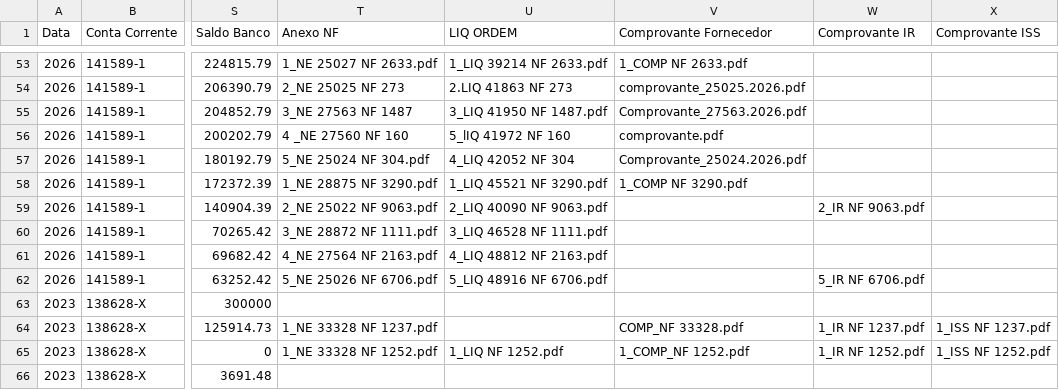
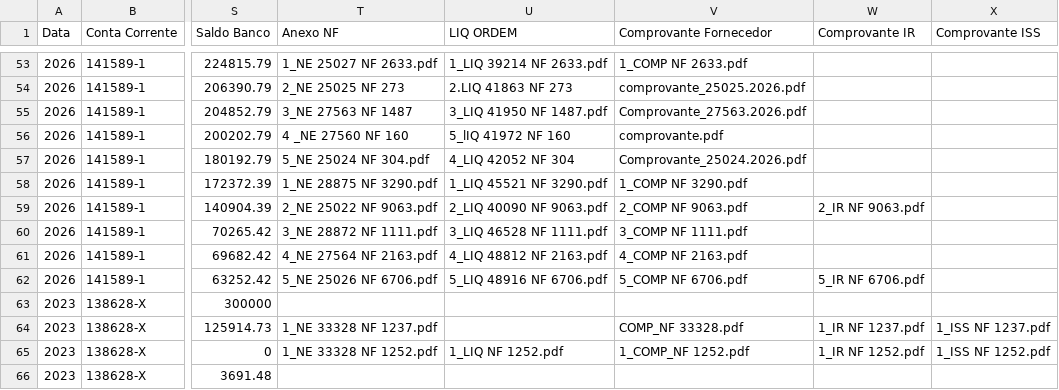
Before and after one commit to controleconveniosmaringa-a11y/controle-emendas, a CSV file: dados.csv, drawn as a sheet; only a part is shown, gaps mark what is left out; the diff names each change by its address in the sheet, - before the commit and + after, or states it on an @@ line.

Commit message:
Atualização contábil em tempo real via painel de controle 📊

```diff
--- a/dados.csv
+++ b/dados.csv
-V59 (Comprovante Fornecedor): (empty)
+V59 (Comprovante Fornecedor): 2_COMP NF 9063.pdf
-V60 (Comprovante Fornecedor): (empty)
+V60 (Comprovante Fornecedor): 3_COMP NF 1111.pdf
-V61 (Comprovante Fornecedor): (empty)
+V61 (Comprovante Fornecedor): 4_COMP NF 2163.pdf
-V62 (Comprovante Fornecedor): (empty)
+V62 (Comprovante Fornecedor): 5_COMP NF 6706.pdf
```
